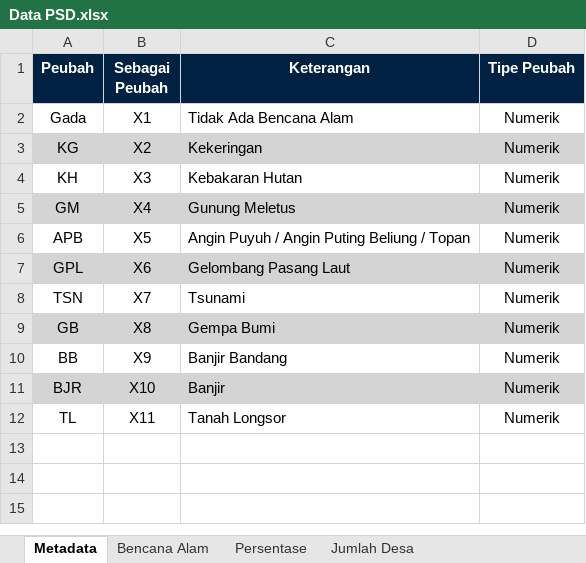
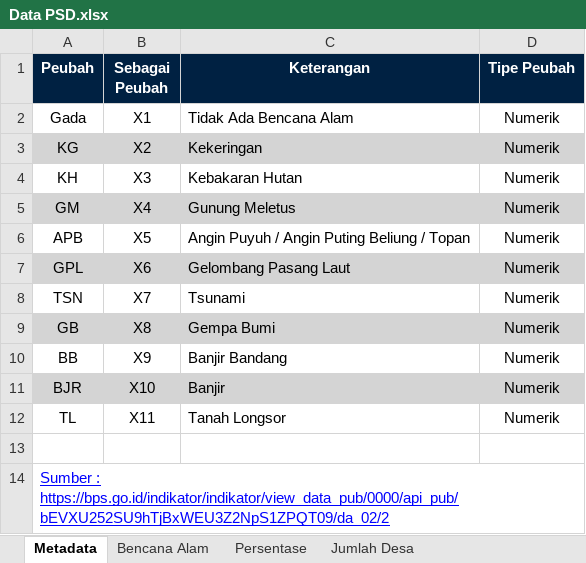
Before and after one commit to Zen-Rofiqy/STA1381-PSD, an Excel workbook: Tugas/Tugas Akhir/Data PSD.xlsx, sheet Metadata, drawn as a sheet; values as stored, in another font and other column widths than the file's, no borders; charts and pictures not drawn; the diff names each change by its address in the sheet, - before the commit and + after, or states it on an @@ line.

```diff
--- a/Tugas/Tugas Akhir/Data PSD.xlsx (sheet Metadata)
+++ b/Tugas/Tugas Akhir/Data PSD.xlsx (sheet Metadata)
+row 13: (empty)
+row 14: Sumber : https://bps.go.id/indikator/indikator/view_data_pub/0000/api_pub/bEVXU252SU9hTjBxWEU3Z2NpS1ZPQT09/da_02/2
```
Also changed, not shown: sheet Jumlah Desa, charts or pictures, 2 other files.
